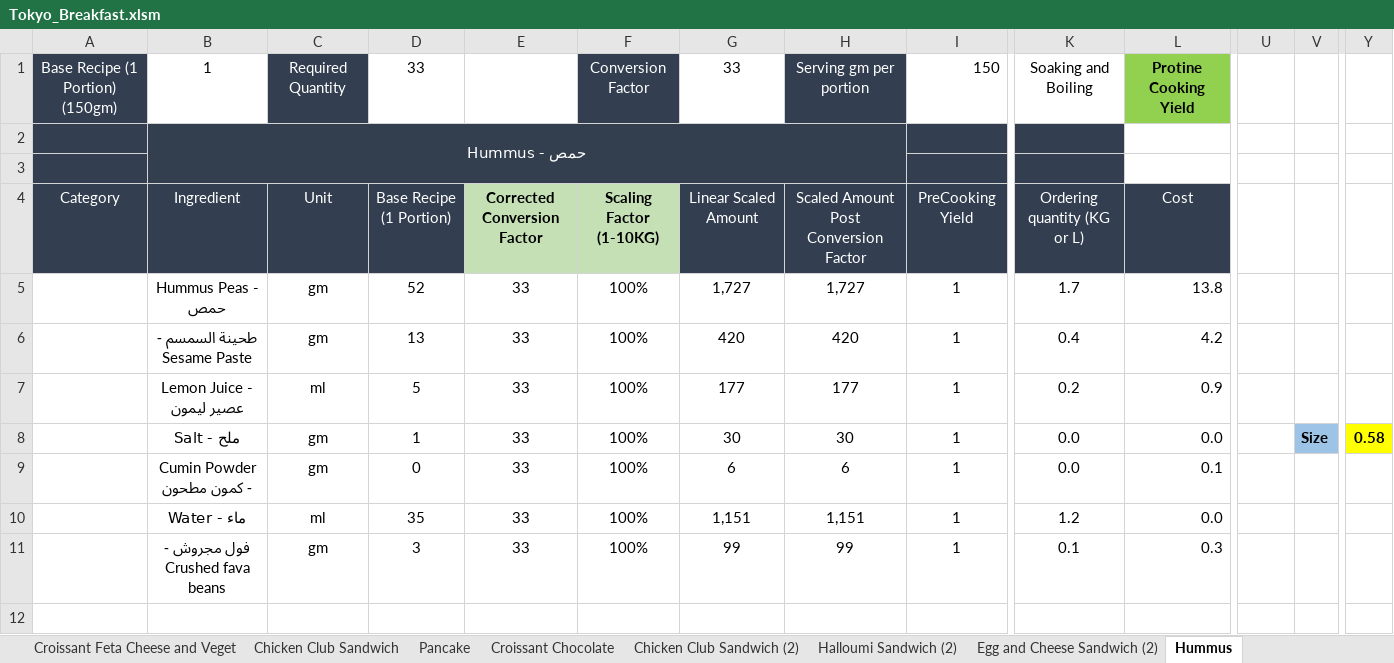
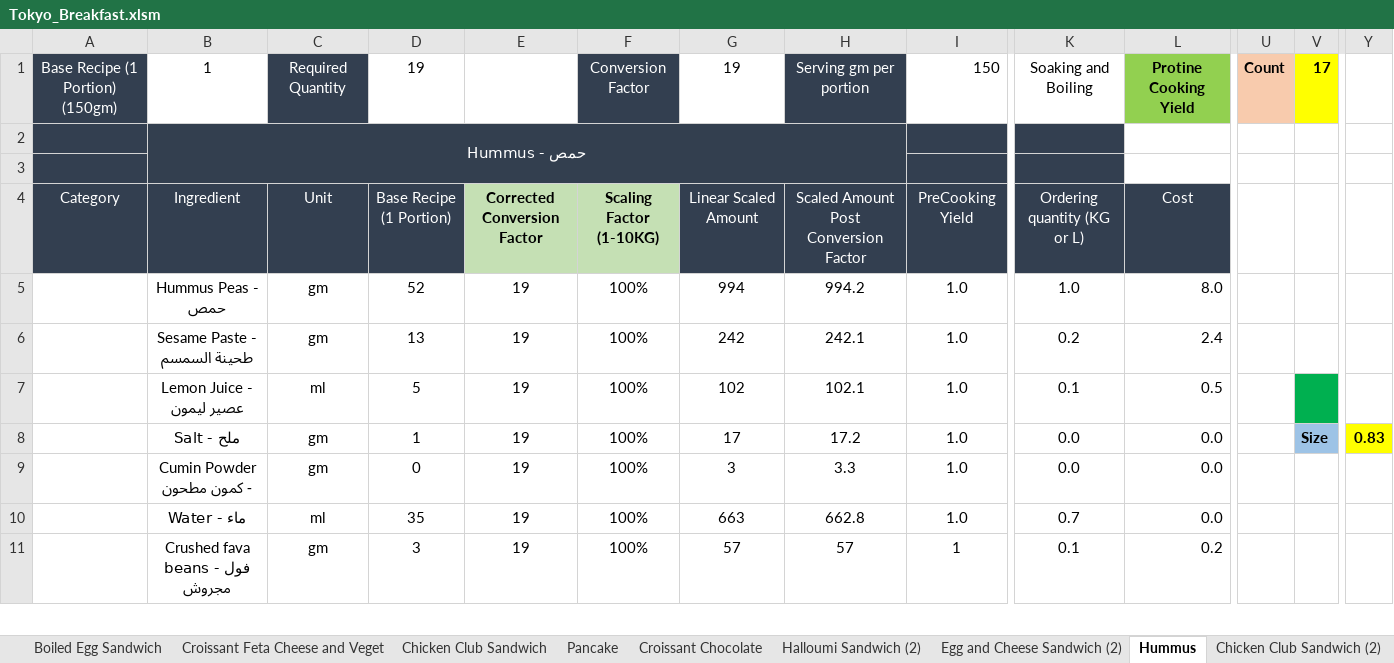
Before and after one commit to amirafathyd-hash/octa-food-backend, an Excel workbook: data/Tokyo_Breakfast.xlsm, sheet Hummus, drawn as a sheet; only a part is shown, gaps mark what is left out; values as stored, in another font and other column widths than the file's, no borders; removed rows and columns are numbered as before the commit, all else as after; rows hold the shown columns only; the diff covers the shown part only; the diff names each change by its address in the sheet, - before the commit and + after, or states it on an @@ line.

```diff
--- a/data/Tokyo_Breakfast.xlsm (sheet Hummus)
+++ b/data/Tokyo_Breakfast.xlsm (sheet Hummus)
@@ sheet tab order changed: Boiled Egg Sandwich | Croissant Feta Cheese and Veget | Chicken Club Sandwich | Pancake | Croissant Chocolate | Halloumi Sandwich (2) | Egg and Cheese Sandwich (2) | Hummus | Chicken Club Sandwich (2) @@
-D1: 33
+D1: 19
-G1: 33
+G1: 19
-U1: (empty)
+U1: Count
-U1 fill: none
+U1 fill: #F8CBAD
-V1: (empty)
+V1: 17
-V1 fill: none
+V1 fill: #FFFF00
-E5: 33
+E5: 19
-G5: 1,727
+G5: 994
-H5: 1,727
+H5: 994.2
-I5: 1
+I5: 1.0
-K5: 1.7
+K5: 1.0
-L5: 13.8
+L5: 8.0
-row 6:  | طحينة السمسم - Sesame Paste | gm | 13 | 33 | 100% | 420 | 420 | 1 | 0.4 | 4.2
-row 7:  | Lemon Juice - عصير ليمون | ml | 5 | 33 | 100% | 177 | 177 | 1 | 0.2 | 0.9
+row 6:  | Sesame Paste - طحينة السمسم | gm | 13 | 19 | 100% | 242 | 242.1 | 1.0 | 0.2 | 2.4
+row 7:  | Lemon Juice - عصير ليمون | ml | 5 | 19 | 100% | 102 | 102.1 | 1.0 | 0.1 | 0.5
-E8:E11: 33
+E8:E11: 19
-G8: 30
+G8: 17
-H8: 30
+H8: 17.2
-I8:I10: 1
+I8:I10: 1.0
-Y8: 0.58
+Y8: 0.83
-G9: 6
+G9: 3
-H9: 6
+H9: 3.3
-L9: 0.1
+L9: 0.0
-G10: 1,151
+G10: 663
-H10: 1,151
+H10: 662.8
-K10: 1.2
+K10: 0.7
-B11: فول مجروش - Crushed fava beans
+B11: Crushed fava beans - فول مجروش
-G11: 99
+G11: 57
-H11: 99
+H11: 57
-L11: 0.3
+L11: 0.2
-row 12: (empty)
```
Also changed, not shown: 3 added rows, 2 removed rows, 1 edited cell and cell formats elsewhere in this sheet, sheet Ordering, sheet Sakshuka Turkish, sheet Foul, sheet Chicken Club Sandwich, sheet Club Sandwich, sheet Club Sandwich (2), 25 more sheets, other sheet tabs, formulas that keep their value, charts or pictures.
